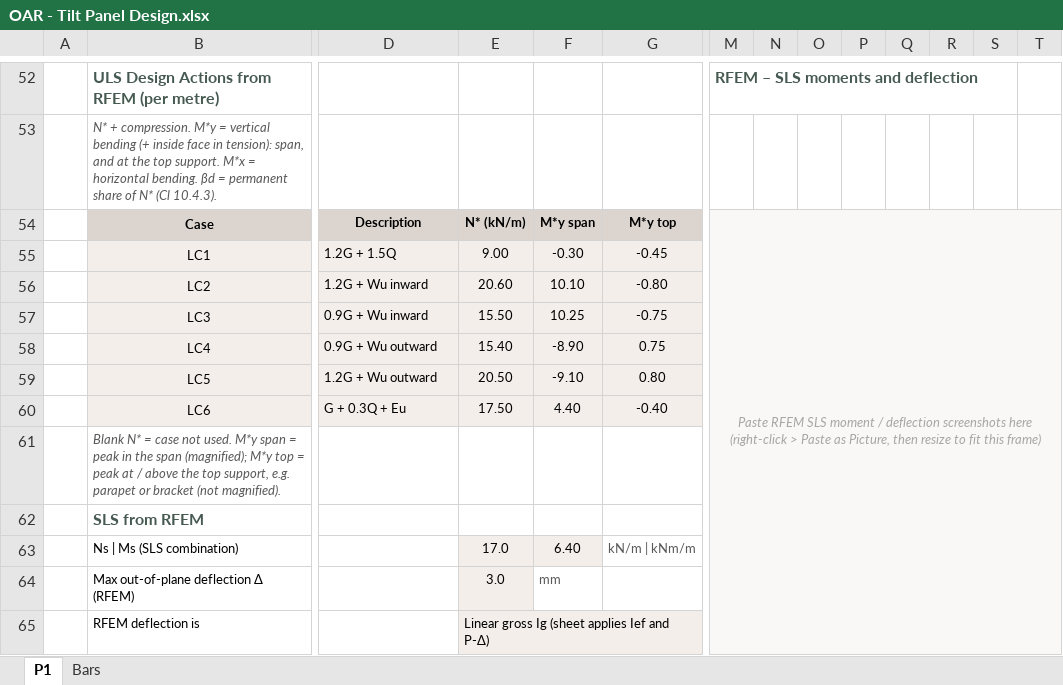
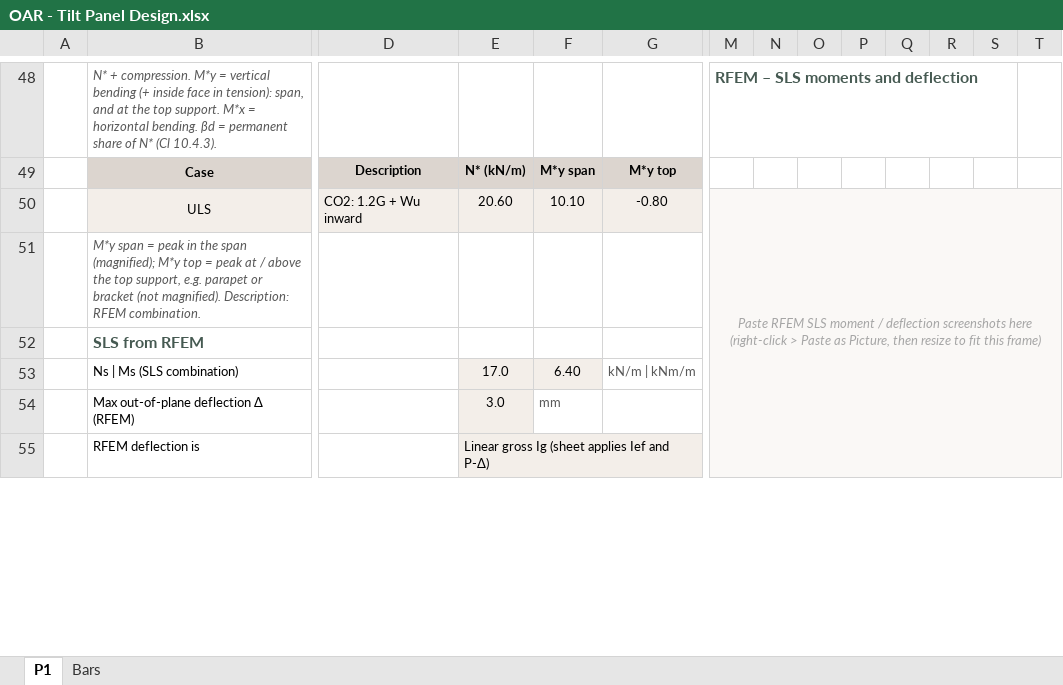
Before and after one commit to brent-oarengineers/OAR-Concrete, an Excel workbook: template/OAR - Tilt Panel Design.xlsx, sheet P1, drawn as a sheet; only a part is shown, gaps mark what is left out; values as stored, in another font and other column widths than the file's, no borders; charts and pictures and conditional formats not drawn; removed rows and columns are numbered as before the commit, all else as after; rows hold the shown columns only; ↵ is a line break in a cell; the diff covers the shown part only; the diff names each change by its address in the sheet, - before the commit and + after, or states it on an @@ line.

```diff
--- a/template/OAR - Tilt Panel Design.xlsx (sheet P1)
+++ b/template/OAR - Tilt Panel Design.xlsx (sheet P1)
-B48: ULS Design Actions from RFEM (per metre)
+B48: N* + compression. M*y = vertical bending (+ inside face in tension): span, and at the top support. M*x = horizontal bending. βd = permanent share of N* (Cl 10.4.3).
@@ B48 bold: on → off, italic: off → on, text size: smaller @@
-row 53:  | N* + compression. M*y = vertical bending (+ inside face in tension): span, and at the top support. M*x = horizontal bending. βd = permanent share of N* (Cl 10.4.3).
-M49: Paste RFEM SLS moment / deflection screenshots here ↵ (right-click > Paste as Picture, then resize to fit this frame)
+M49: (empty)
-M49 fill: #FAF8F6
+M49 fill: none
-M54:T96 merged
-row 55:  | LC1 | 1.2G + 1.5Q | 9.00 | -0.30 | -0.45
-B50: LC2
+B50: ULS
-D50: 1.2G + Wu inward
+D50: CO2: 1.2G + Wu inward
-M50: (empty)
+M50: Paste RFEM SLS moment / deflection screenshots here ↵ (right-click > Paste as Picture, then resize to fit this frame)
-M50 fill: none
+M50 fill: #FAF8F6
+M50:T86 merged
-row 57:  | LC3 | 0.9G + Wu inward | 15.50 | 10.25 | -0.75
-row 58:  | LC4 | 0.9G + Wu outward | 15.40 | -8.90 | 0.75
-row 59:  | LC5 | 1.2G + Wu outward | 20.50 | -9.10 | 0.80
-row 60:  | LC6 | G + 0.3Q + Eu | 17.50 | 4.40 | -0.40
-B51: Blank N* = case not used. M*y span = peak in the span (magnified); M*y top = peak at / above the top support, e.g. parapet or bracket (not magnified).
+B51: M*y span = peak in the span (magnified); M*y top = peak at / above the top support, e.g. parapet or bracket (not magnified). Description: RFEM combination.
```
Also changed, not shown: 28 added rows, 22 removed rows, 130 edited cells, cell formats and merged cells elsewhere in this sheet, 4 other files.
